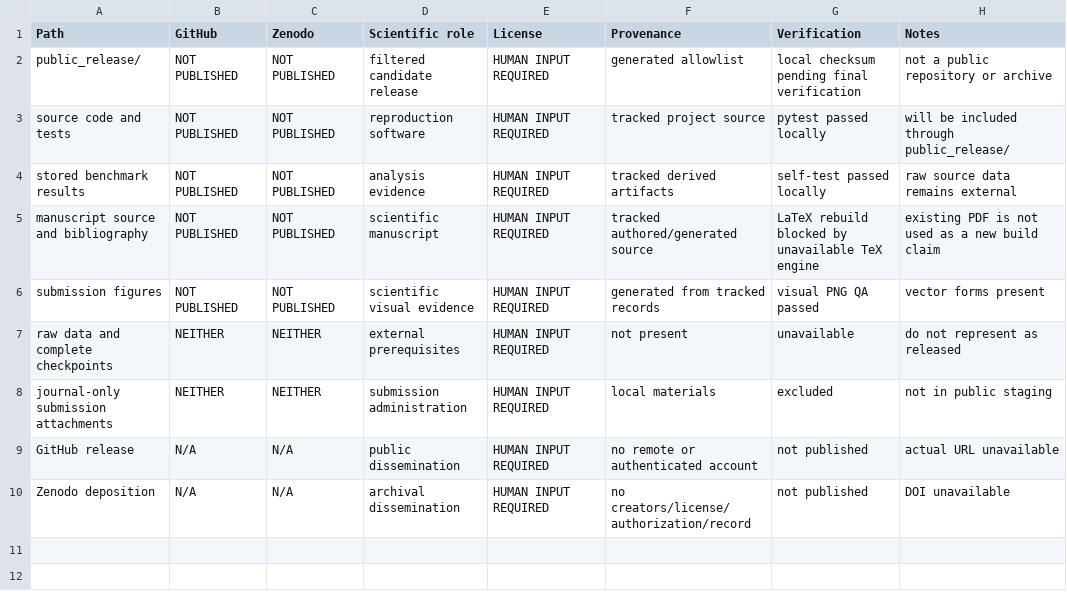
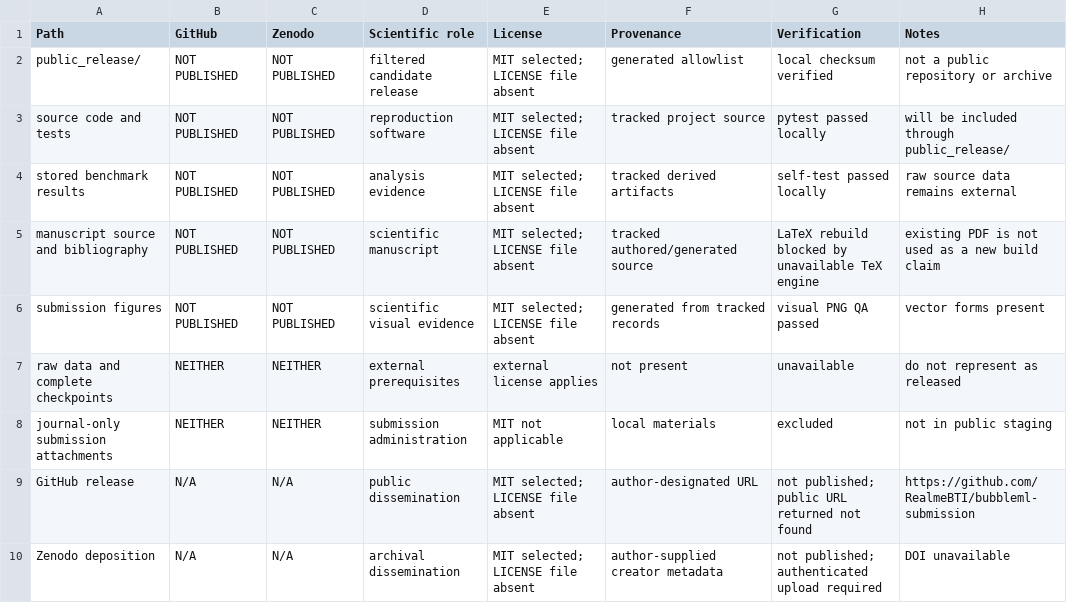
Before and after one commit to RealmeBTI/bubbleml-submission, a CSV file: FINAL_PUBLICATION_MATRIX.csv, drawn as a sheet.

Commit message:
docs: add final author and repository metadata

```diff
--- a/FINAL_PUBLICATION_MATRIX.csv
+++ b/FINAL_PUBLICATION_MATRIX.csv
@@ -1,10 +1,10 @@
 Path,GitHub,Zenodo,Scientific role,License,Provenance,Verification,Notes
-public_release/,NOT PUBLISHED,NOT PUBLISHED,filtered candidate release,HUMAN INPUT REQUIRED,generated allowlist,local checksum pending final verification,not a public repository or archive
-source code and tests,NOT PUBLISHED,NOT PUBLISHED,reproduction software,HUMAN INPUT REQUIRED,tracked project source,pytest passed locally,will be included through public_release/
-stored benchmark results,NOT PUBLISHED,NOT PUBLISHED,analysis evidence,HUMAN INPUT REQUIRED,tracked derived artifacts,self-test passed locally,raw source data remains external
-manuscript source and bibliography,NOT PUBLISHED,NOT PUBLISHED,scientific manuscript,HUMAN INPUT REQUIRED,tracked authored/generated source,LaTeX rebuild blocked by unavailable TeX engine,existing PDF is not used as a new build claim
-submission figures,NOT PUBLISHED,NOT PUBLISHED,scientific visual evidence,HUMAN INPUT REQUIRED,generated from tracked records,visual PNG QA passed,vector forms present
-raw data and complete checkpoints,NEITHER,NEITHER,external prerequisites,HUMAN INPUT REQUIRED,not present,unavailable,do not represent as released
-journal-only submission attachments,NEITHER,NEITHER,submission administration,HUMAN INPUT REQUIRED,local materials,excluded,not in public staging
-GitHub release,N/A,N/A,public dissemination,HUMAN INPUT REQUIRED,no remote or authenticated account,not published,actual URL unavailable
-Zenodo deposition,N/A,N/A,archival dissemination,HUMAN INPUT REQUIRED,no creators/license/authorization/record,not published,DOI unavailable
+public_release/,NOT PUBLISHED,NOT PUBLISHED,filtered candidate release,MIT selected; LICENSE file absent,generated allowlist,local checksum verified,not a public repository or archive
+source code and tests,NOT PUBLISHED,NOT PUBLISHED,reproduction software,MIT selected; LICENSE file absent,tracked project source,pytest passed locally,will be included through public_release/
+stored benchmark results,NOT PUBLISHED,NOT PUBLISHED,analysis evidence,MIT selected; LICENSE file absent,tracked derived artifacts,self-test passed locally,raw source data remains external
+manuscript source and bibliography,NOT PUBLISHED,NOT PUBLISHED,scientific manuscript,MIT selected; LICENSE file absent,tracked authored/generated source,LaTeX rebuild blocked by unavailable TeX engine,existing PDF is not used as a new build claim
+submission figures,NOT PUBLISHED,NOT PUBLISHED,scientific visual evidence,MIT selected; LICENSE file absent,generated from tracked records,visual PNG QA passed,vector forms present
+raw data and complete checkpoints,NEITHER,NEITHER,external prerequisites,external license applies,not present,unavailable,do not represent as released
+journal-only submission attachments,NEITHER,NEITHER,submission administration,MIT not applicable,local materials,excluded,not in public staging
+GitHub release,N/A,N/A,public dissemination,MIT selected; LICENSE file absent,author-designated URL,not published; public URL returned not found,https://github.com/RealmeBTI/bubbleml-submission
+Zenodo deposition,N/A,N/A,archival dissemination,MIT selected; LICENSE file absent,author-supplied creator metadata,not published; authenticated upload required,DOI unavailable
```
Also changed, not shown: 18 other files.
